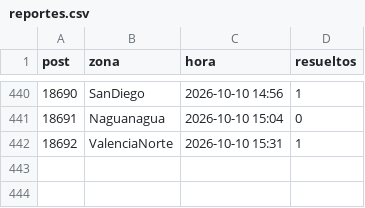
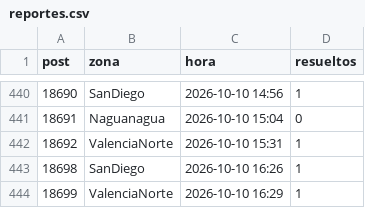
Before and after one commit to ricardotester12-glitch/cortes-luz-valencia, a CSV file: data/reportes.csv, drawn as a sheet; only a part is shown, gaps mark what is left out; the diff names each change by its address in the sheet, - before the commit and + after, or states it on an @@ line.

```diff
--- a/data/reportes.csv
+++ b/data/reportes.csv
+row 443: 18698 | SanDiego | 2026-10-10 16:26 | 1
+row 444: 18699 | ValenciaNorte | 2026-10-10 16:29 | 1
```
Also changed, not shown: data/cortes.csv, 1 other file.
